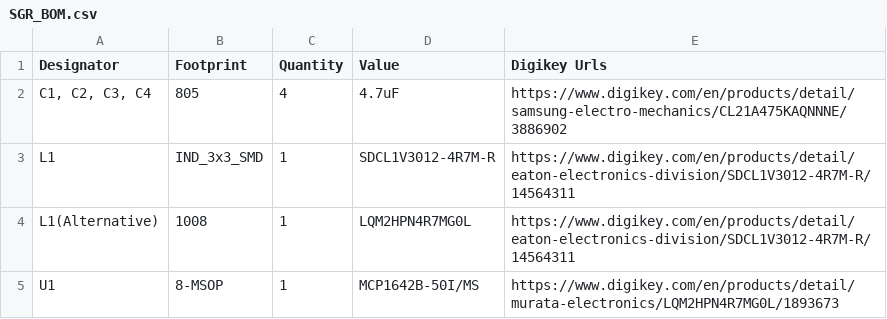
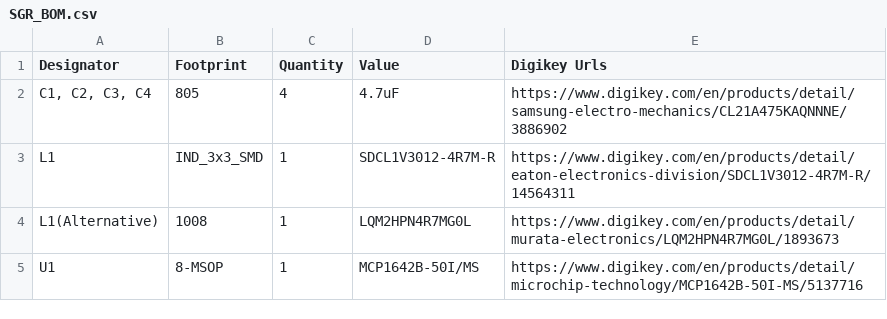
Before and after one commit to Jackv-makes/SGR, a CSV file: SGR_BOM.csv, drawn as a sheet.

Commit message:
Update SGR_BOM.csv

```diff
--- a/SGR_BOM.csv
+++ b/SGR_BOM.csv
@@ -3,3 +3,3 @@ Designator,Footprint,Quantity,Value,Digikey Urls
 L1,IND_3x3_SMD,1,SDCL1V3012-4R7M-R,https://www.digikey.com/en/products/detail/eaton-electronics-division/SDCL1V3012-4R7M-R/14564311
-L1(Alternative),1008,1,LQM2HPN4R7MG0L,https://www.digikey.com/en/products/detail/eaton-electronics-division/SDCL1V3012-4R7M-R/14564311
-U1,8-MSOP,1,MCP1642B-50I/MS,https://www.digikey.com/en/products/detail/murata-electronics/LQM2HPN4R7MG0L/1893673
+L1(Alternative),1008,1,LQM2HPN4R7MG0L,https://www.digikey.com/en/products/detail/murata-electronics/LQM2HPN4R7MG0L/1893673
+U1,8-MSOP,1,MCP1642B-50I/MS,https://www.digikey.com/en/products/detail/microchip-technology/MCP1642B-50I-MS/5137716
```
